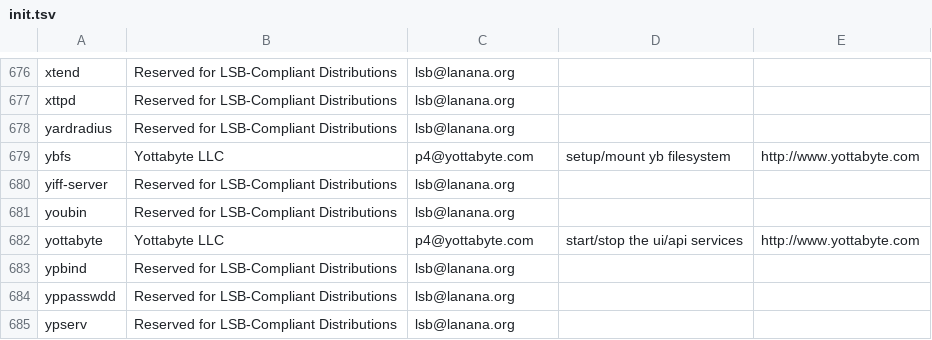
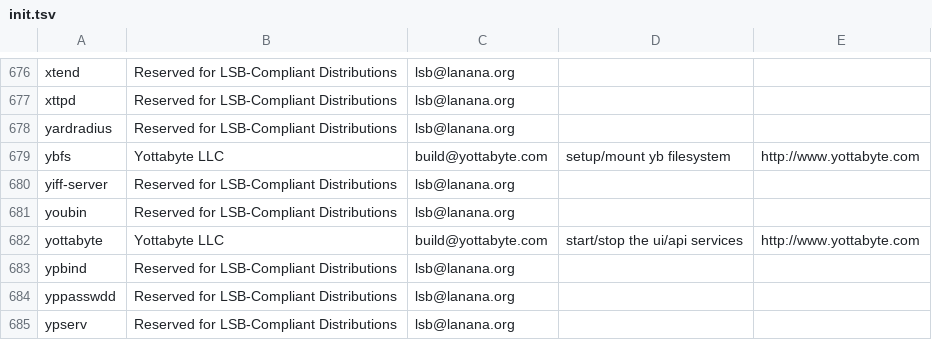
Before and after one commit to ke4qqq/lanana, a TSV file: init/init.tsv, drawn as a sheet; only a part is shown, gaps mark what is left out.

```diff
--- a/init/init.tsv
+++ b/init/init.tsv
@@ -678,6 +678,6 @@ xttpd	Reserved for LSB-Compliant Distributions	lsb@lanana.org
 yardradius	Reserved for LSB-Compliant Distributions	lsb@lanana.org
-ybfs	Yottabyte LLC	p4@yottabyte.com	setup/mount yb filesystem	http://www.yottabyte.com
+ybfs	Yottabyte LLC	build@yottabyte.com	setup/mount yb filesystem	http://www.yottabyte.com
 yiff-server	Reserved for LSB-Compliant Distributions	lsb@lanana.org
 youbin	Reserved for LSB-Compliant Distributions	lsb@lanana.org
-yottabyte	Yottabyte LLC	p4@yottabyte.com	start/stop the ui/api services	http://www.yottabyte.com
+yottabyte	Yottabyte LLC	build@yottabyte.com	start/stop the ui/api services	http://www.yottabyte.com
 ypbind	Reserved for LSB-Compliant Distributions	lsb@lanana.org
```
Also changed, not shown: 2 other files.
